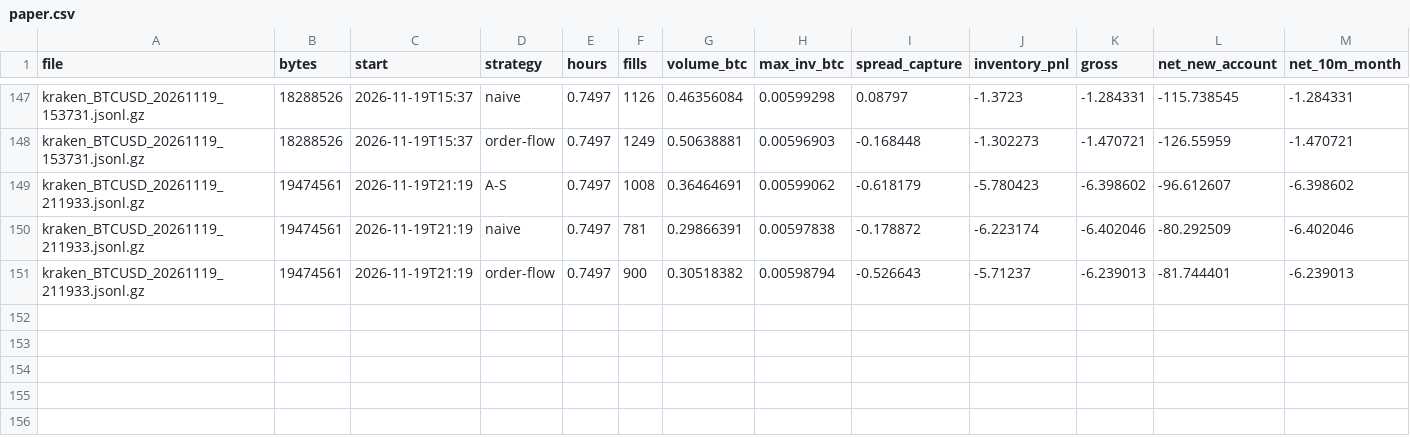
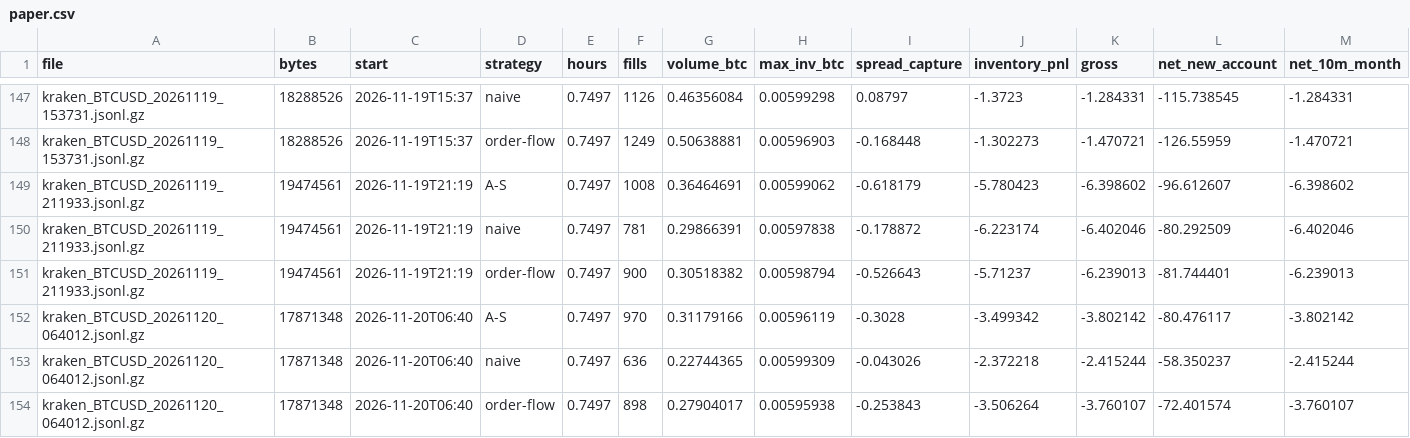
Before and after one commit to ZhuBryan/BullPen, a CSV file: paper.csv, drawn as a sheet; only a part is shown, gaps mark what is left out; rows hold the shown columns only; the diff names each change by its address in the sheet, - before the commit and + after, or states it on an @@ line.

```diff
--- a/paper.csv
+++ b/paper.csv
+row 152: kraken_BTCUSD_20261120_064012.jsonl.gz | 17871348 | 2026-11-20T06:40 | A-S | 0.7497 | 970 | 0.31179166 | 0.00596119 | -0.3028 | -3.499342 | -3.802142 | -80.476117 | -3.802142
+row 153: kraken_BTCUSD_20261120_064012.jsonl.gz | 17871348 | 2026-11-20T06:40 | naive | 0.7497 | 636 | 0.22744365 | 0.00599309 | -0.043026 | -2.372218 | -2.415244 | -58.350237 | -2.415244
+row 154: kraken_BTCUSD_20261120_064012.jsonl.gz | 17871348 | 2026-11-20T06:40 | order-flow | 0.7497 | 898 | 0.27904017 | 0.00595938 | -0.253843 | -3.506264 | -3.760107 | -72.401574 | -3.760107
```
Also changed, not shown: leadlag_study.csv, study.csv, 3 other files.
